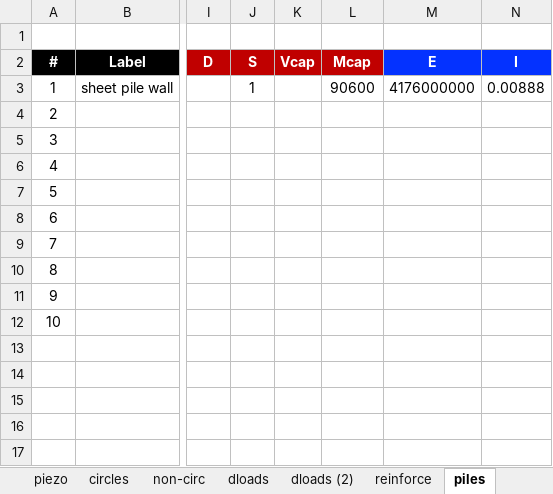
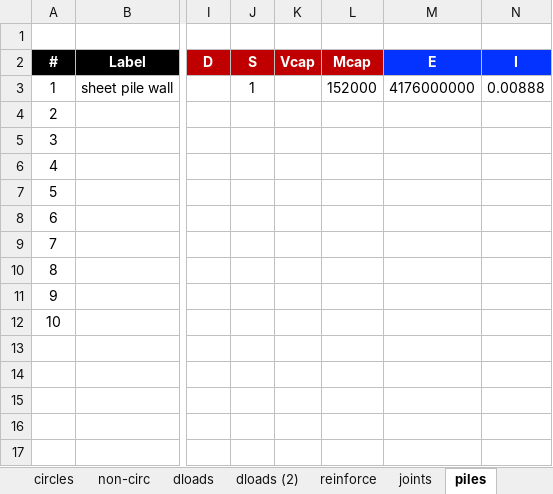
Before and after one commit to njones61/xslope, an Excel workbook: docs/tutorials/files/xslope_pile_wall.xlsx, sheet piles, drawn as a sheet; only a part is shown, gaps mark what is left out; values as stored, in another font and other column widths than the file's, no borders; charts and pictures not drawn; the diff names each change by its address in the sheet, - before the commit and + after, or states it on an @@ line.

```diff
--- a/docs/tutorials/files/xslope_pile_wall.xlsx (sheet piles)
+++ b/docs/tutorials/files/xslope_pile_wall.xlsx (sheet piles)
+sheet tab: joints
-L3 (Mcap): 90600
+L3 (Mcap): 152000
```
Also changed, not shown: sheet reinforce, sheet main, sheet piezo, sheet profile, sheet polygon, formulas that keep their value, charts or pictures, 9 other files.
